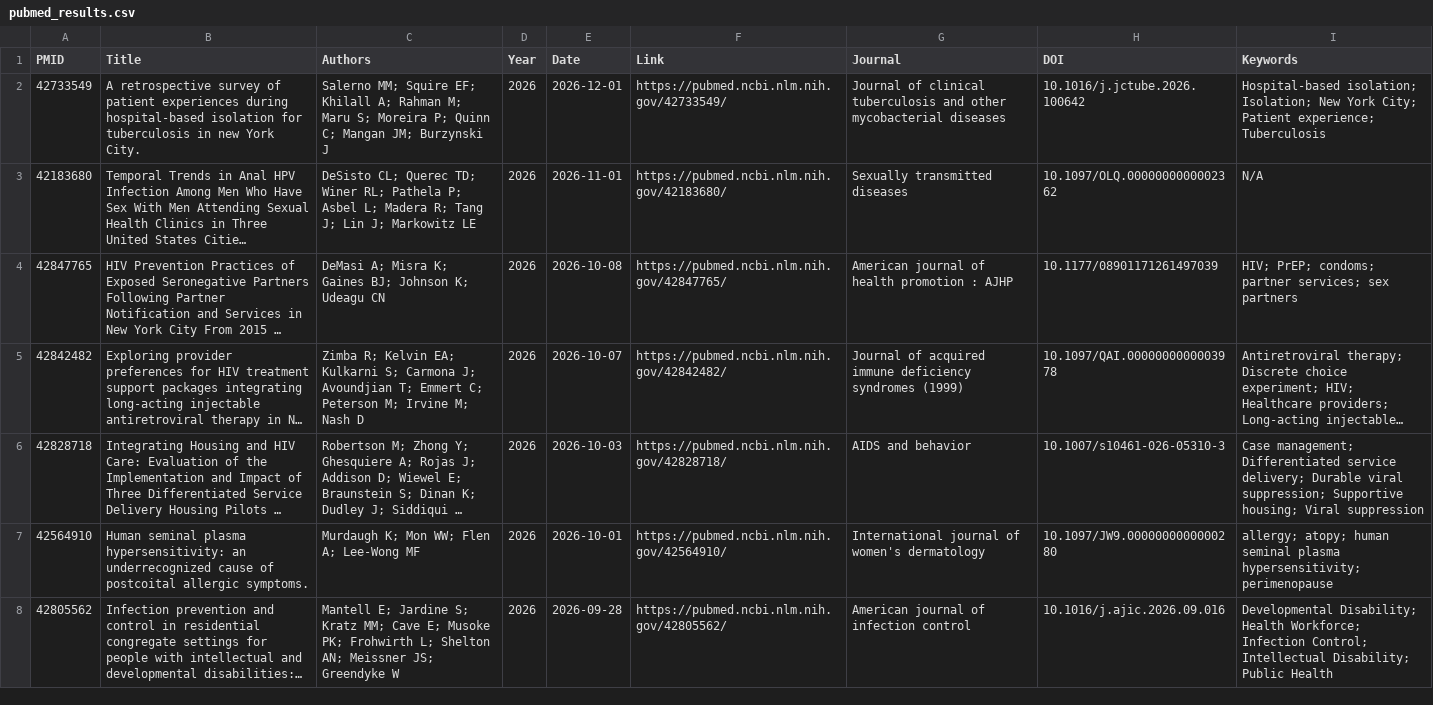
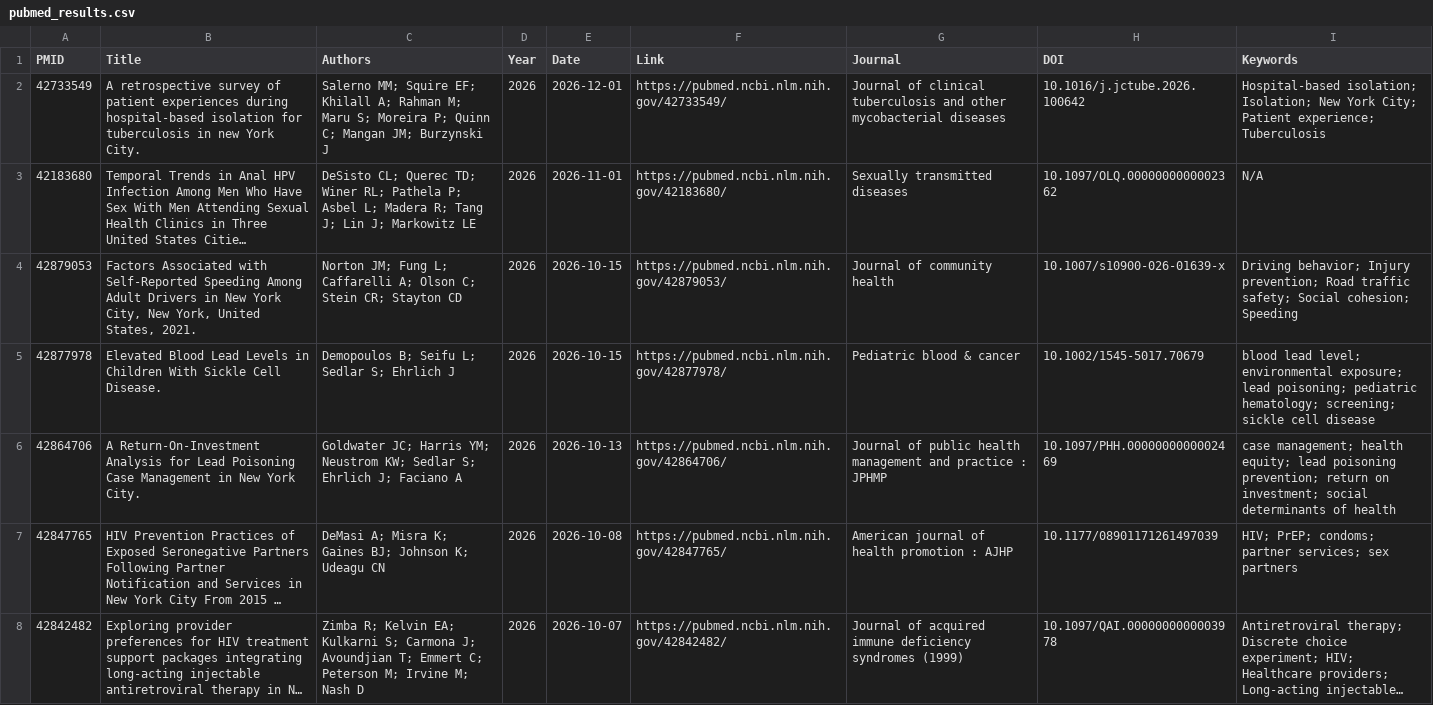
Before and after one commit to nychealth/publications-archive, a CSV file: pubmed_results.csv, drawn as a sheet; only a part is shown; the shorter side is filled out with more unchanged rows; long unchanged cells end in …; the diff names each change by its address in the sheet, - before the commit and + after, or states it on an @@ line.

```diff
--- a/pubmed_results.csv
+++ b/pubmed_results.csv
+row 4: 42879053 | Factors Associated with Self-Reported Speeding Among Adult Drivers in New York City, New York, United States, 2021. | Norton JM; Fung L; Caffarelli A; Olson C; Stein CR; Stayton CD | 2026 | 2026-10-15 | https://pubmed.ncbi.nlm.nih.gov/42879053/ | Journal of community health | 10.1007/s10900-026-01639-x | Driving behavior; Injury prevention; Road traffic safety; Social cohesion; Speeding
+row 5: 42877978 | Elevated Blood Lead Levels in Children With Sickle Cell Disease. | Demopoulos B; Seifu L; Sedlar S; Ehrlich J | 2026 | 2026-10-15 | https://pubmed.ncbi.nlm.nih.gov/42877978/ | Pediatric blood & cancer | 10.1002/1545-5017.70679 | blood lead level; environmental exposure; lead poisoning; pediatric hematology; screening; sickle cell disease
+row 6: 42864706 | A Return-On-Investment Analysis for Lead Poisoning Case Management in New York City. | Goldwater JC; Harris YM; Neustrom KW; Sedlar S; Ehrlich J; Faciano A | 2026 | 2026-10-13 | https://pubmed.ncbi.nlm.nih.gov/42864706/ | Journal of public health management and practice : JPHMP | 10.1097/PHH.0000000000002469 | case management; health equity; lead poisoning prevention; return on investment; social determinants of health
```
